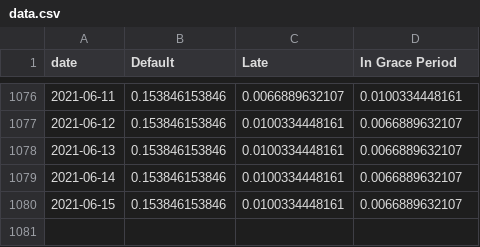
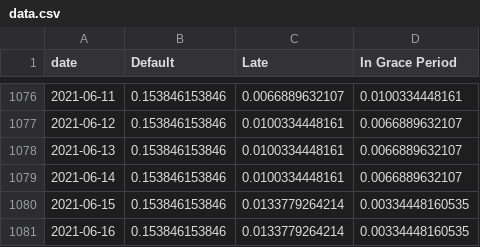
Before and after one commit to mshadish/lendingclub, a CSV file: data.csv, drawn as a sheet; only a part is shown, gaps mark what is left out.

Commit message:
Data update Wed Jun 16 19:10:25 PDT 2021

```diff
--- a/data.csv
+++ b/data.csv
@@ -1079,2 +1079,3 @@ date,Default,Late,In Grace Period
 2021-06-14,0.153846153846,0.0100334448161,0.0066889632107
-2021-06-15,0.153846153846,0.0100334448161,0.0066889632107
+2021-06-15,0.153846153846,0.0133779264214,0.00334448160535
+2021-06-16,0.153846153846,0.0133779264214,0.00334448160535
```
